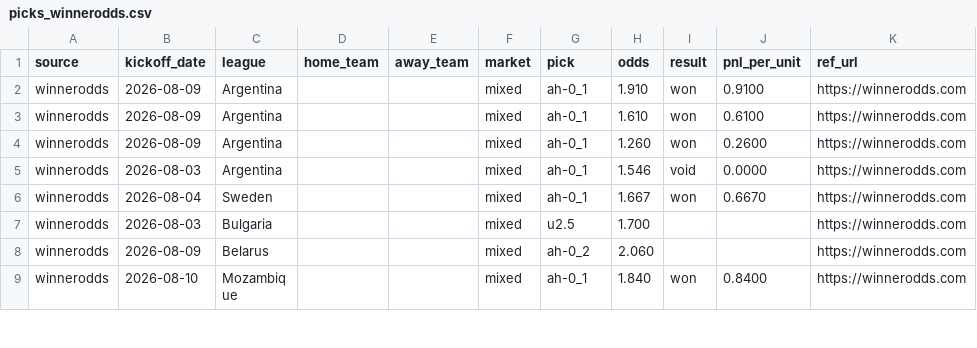
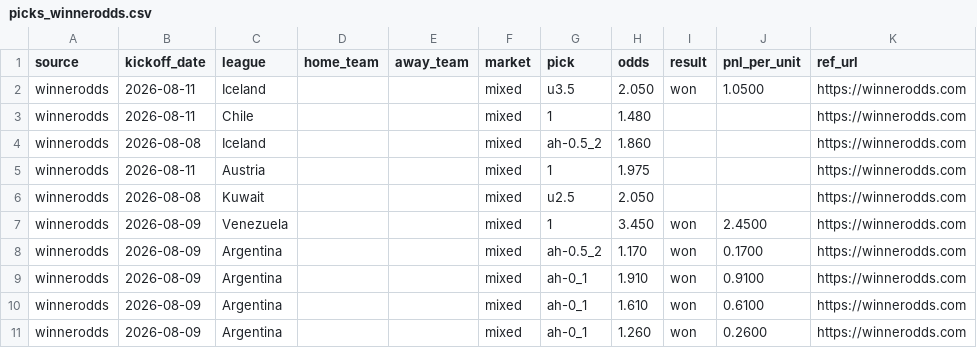
Before and after one commit to msellin/odds-intel-engine, a CSV file: ledger/picks_winnerodds.csv, drawn as a sheet; only a part is shown; the shorter side is filled out with more unchanged rows.

```diff
--- a/ledger/picks_winnerodds.csv
+++ b/ledger/picks_winnerodds.csv
@@ -1,2 +1,9 @@
 source,kickoff_date,league,home_team,away_team,market,pick,odds,result,pnl_per_unit,ref_url
+winnerodds,2026-08-11,Iceland,,,mixed,u3.5,2.050,won,1.0500,https://winnerodds.com
+winnerodds,2026-08-11,Chile,,,mixed,1,1.480,,,https://winnerodds.com
+winnerodds,2026-08-08,Iceland,,,mixed,ah-0.5_2,1.860,,,https://winnerodds.com
+winnerodds,2026-08-11,Austria,,,mixed,1,1.975,,,https://winnerodds.com
+winnerodds,2026-08-08,Kuwait,,,mixed,u2.5,2.050,,,https://winnerodds.com
+winnerodds,2026-08-09,Venezuela,,,mixed,1,3.450,won,2.4500,https://winnerodds.com
+winnerodds,2026-08-09,Argentina,,,mixed,ah-0.5_2,1.170,won,0.1700,https://winnerodds.com
 winnerodds,2026-08-09,Argentina,,,mixed,ah-0_1,1.910,won,0.9100,https://winnerodds.com
```
Also changed, not shown: ledger/picks_matched.csv, ledger/picks_oddsintel.csv, 5 other files.
